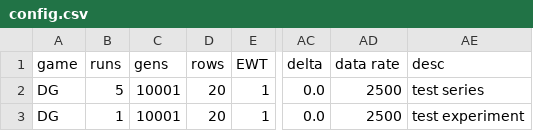
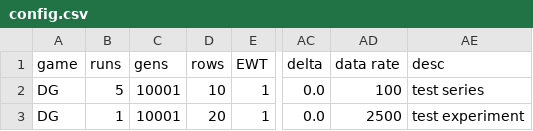
Before and after one commit to EvanORiordan/evoUG2, a CSV file: config.csv, drawn as a sheet; only a part is shown, gaps mark what is left out; the diff names each change by its address in the sheet, - before the commit and + after, or states it on an @@ line.

```diff
--- a/config.csv
+++ b/config.csv
-D2 (rows): 20
+D2 (rows): 10
-AD2 (data rate): 2500
+AD2 (data rate): 100
```
Also changed, not shown: 1 other file.
